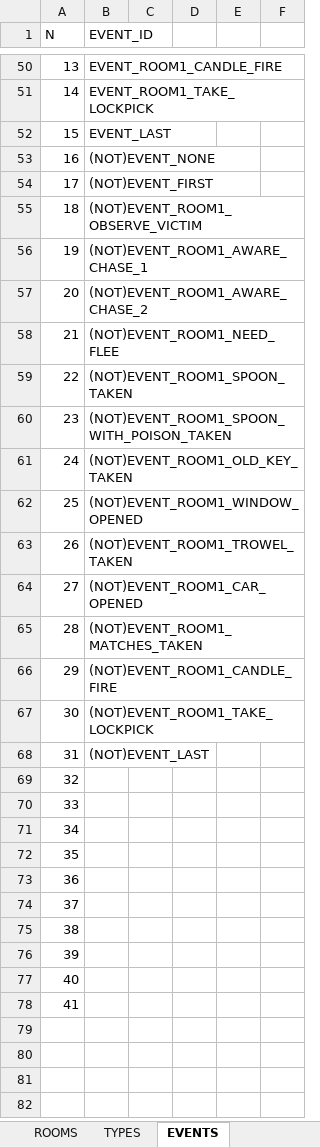
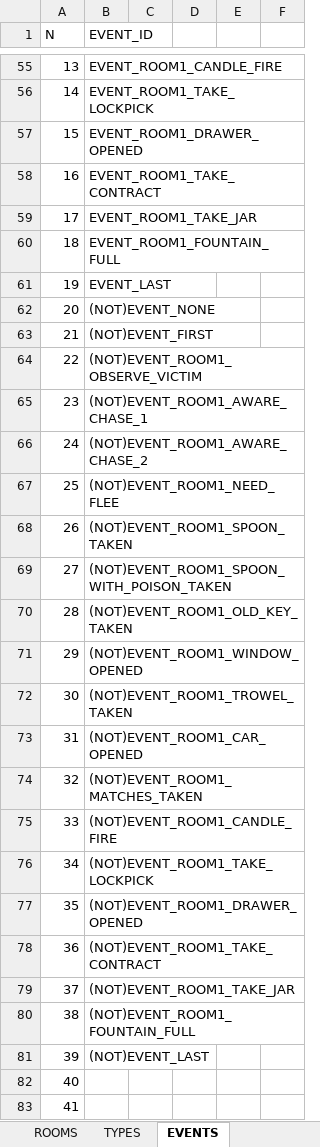
Before and after one commit to ivor4/Goblins3_AnotherQuest, an Excel workbook: VARMAP_Generator/VARMAP.xlsx, sheet EVENTS, drawn as a sheet; only a part is shown, gaps mark what is left out; values as stored, in another font and other column widths than the file's, no borders; charts and pictures and table styles not drawn; addresses are those after the commit; the diff covers the shown part only; the diff names each change by its address in the sheet, - before the commit and + after, or states it on an @@ line.

Commit message:
[Partial] Added Jar contract and coin

```diff
--- a/VARMAP_Generator/VARMAP.xlsx (sheet EVENTS)
+++ b/VARMAP_Generator/VARMAP.xlsx (sheet EVENTS)
-B57 (EVENT_ID): EVENT_LAST
+B57 (EVENT_ID): EVENT_ROOM1_DRAWER_OPENED
-B58 (EVENT_ID): (NOT)EVENT_NONE
+B58 (EVENT_ID): EVENT_ROOM1_TAKE_CONTRACT
-B59 (EVENT_ID): (NOT)EVENT_FIRST
+B59 (EVENT_ID): EVENT_ROOM1_TAKE_JAR
-B60 (EVENT_ID): (NOT)EVENT_ROOM1_OBSERVE_VICTIM
+B60 (EVENT_ID): EVENT_ROOM1_FOUNTAIN_FULL
-B61 (EVENT_ID): (NOT)EVENT_ROOM1_AWARE_CHASE_1
+B61 (EVENT_ID): EVENT_LAST
-B62 (EVENT_ID): (NOT)EVENT_ROOM1_AWARE_CHASE_2
+B62 (EVENT_ID): (NOT)EVENT_NONE
-B63 (EVENT_ID): (NOT)EVENT_ROOM1_NEED_FLEE
+B63 (EVENT_ID): (NOT)EVENT_FIRST
-B64 (EVENT_ID): (NOT)EVENT_ROOM1_SPOON_TAKEN
+B64 (EVENT_ID): (NOT)EVENT_ROOM1_OBSERVE_VICTIM
-B65 (EVENT_ID): (NOT)EVENT_ROOM1_SPOON_WITH_POISON_TAKEN
+B65 (EVENT_ID): (NOT)EVENT_ROOM1_AWARE_CHASE_1
-B66 (EVENT_ID): (NOT)EVENT_ROOM1_OLD_KEY_TAKEN
+B66 (EVENT_ID): (NOT)EVENT_ROOM1_AWARE_CHASE_2
-B67 (EVENT_ID): (NOT)EVENT_ROOM1_WINDOW_OPENED
+B67 (EVENT_ID): (NOT)EVENT_ROOM1_NEED_FLEE
-B68 (EVENT_ID): (NOT)EVENT_ROOM1_TROWEL_TAKEN
+B68 (EVENT_ID): (NOT)EVENT_ROOM1_SPOON_TAKEN
-B69 (EVENT_ID): (NOT)EVENT_ROOM1_CAR_OPENED
+B69 (EVENT_ID): (NOT)EVENT_ROOM1_SPOON_WITH_POISON_TAKEN
-B70 (EVENT_ID): (NOT)EVENT_ROOM1_MATCHES_TAKEN
+B70 (EVENT_ID): (NOT)EVENT_ROOM1_OLD_KEY_TAKEN
-B71 (EVENT_ID): (NOT)EVENT_ROOM1_CANDLE_FIRE
+B71 (EVENT_ID): (NOT)EVENT_ROOM1_WINDOW_OPENED
-B72 (EVENT_ID): (NOT)EVENT_ROOM1_TAKE_LOCKPICK
+B72 (EVENT_ID): (NOT)EVENT_ROOM1_TROWEL_TAKEN
-B73 (EVENT_ID): (NOT)EVENT_LAST
+B73 (EVENT_ID): (NOT)EVENT_ROOM1_CAR_OPENED
-B74 (EVENT_ID): (empty)
+B74 (EVENT_ID): (NOT)EVENT_ROOM1_MATCHES_TAKEN
-B75 (EVENT_ID): (empty)
+B75 (EVENT_ID): (NOT)EVENT_ROOM1_CANDLE_FIRE
-B76 (EVENT_ID): (empty)
+B76 (EVENT_ID): (NOT)EVENT_ROOM1_TAKE_LOCKPICK
-B77 (EVENT_ID): (empty)
+B77 (EVENT_ID): (NOT)EVENT_ROOM1_DRAWER_OPENED
-B78 (EVENT_ID): (empty)
+B78 (EVENT_ID): (NOT)EVENT_ROOM1_TAKE_CONTRACT
-B79 (EVENT_ID): (empty)
+B79 (EVENT_ID): (NOT)EVENT_ROOM1_TAKE_JAR
-B80 (EVENT_ID): (empty)
+B80 (EVENT_ID): (NOT)EVENT_ROOM1_FOUNTAIN_FULL
-B81 (EVENT_ID): (empty)
+B81 (EVENT_ID): (NOT)EVENT_LAST
```
Also changed, not shown: 5 added rows and 10 edited cells elsewhere in this sheet, sheet ACTION_CONDS, sheet PHRASES, sheet ITEMS, sheet SPRITES, sheet NAMES, sheet _CONSTANTS, 3 more sheets, formulas that keep their value, 33 other files.
